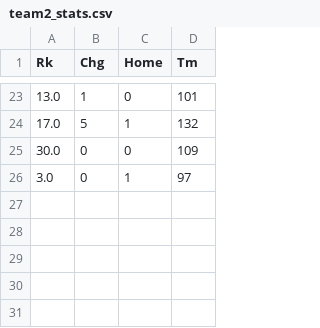
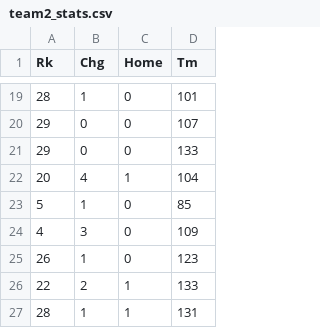
Before and after one commit to abzdel/NBA_Over_Under_Prediction_App, a CSV file: data/team2_stats.csv, drawn as a sheet; only a part is shown, gaps mark what is left out; the diff covers the shown part only.

```diff
--- a/data/team2_stats.csv
+++ b/data/team2_stats.csv
@@ -23,4 +19,9 @@ Rk,Chg,Home,Tm
-13.0,1,0,101
-17.0,5,1,132
-30.0,0,0,109
-3.0,0,1,97
+28,1,0,101
+29,0,0,107
+29,0,0,133
+20,4,1,104
+5,1,0,85
+4,3,0,109
+26,1,0,123
+22,2,1,133
+28,1,1,131
```
Also changed, not shown: 14 added rows, 18 removed rows and 5 edited cells elsewhere in this file, data/team1_stats.csv, 6 other files.
